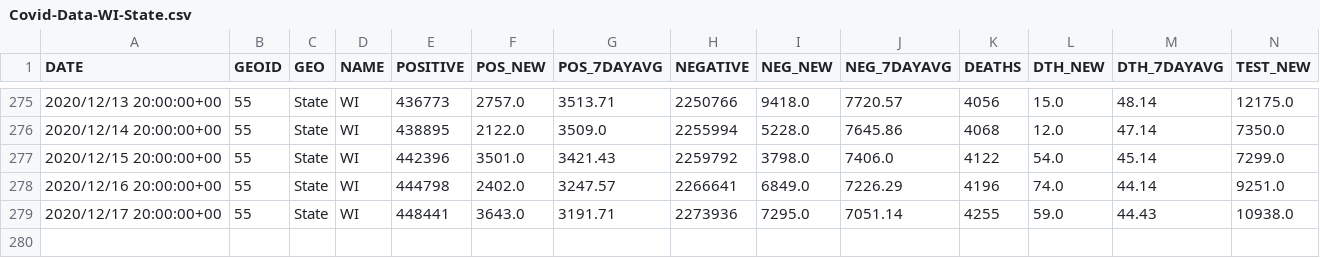
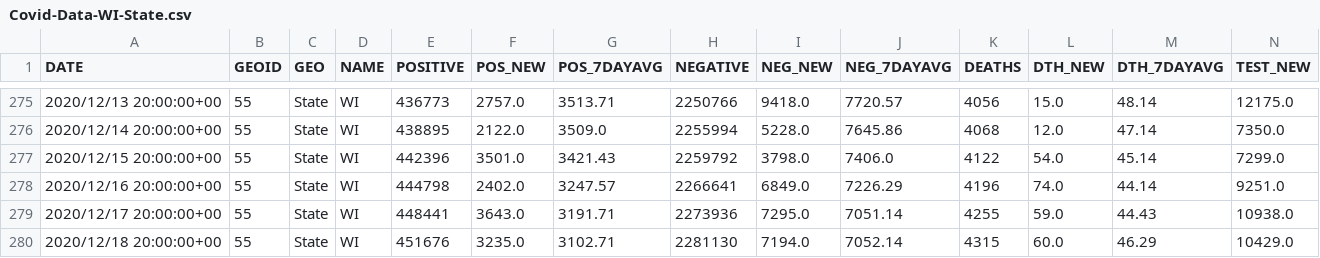
Before and after one commit to mattbayer/covid-wisconsin, a CSV file: data/Covid-Data-WI-State.csv, drawn as a sheet; only a part is shown, gaps mark what is left out; rows hold the shown columns only; the diff names each change by its address in the sheet, - before the commit and + after, or states it on an @@ line.

Commit message:
Data update

```diff
--- a/data/Covid-Data-WI-State.csv
+++ b/data/Covid-Data-WI-State.csv
+row 280: 2020/12/18 20:00:00+00 | 55 | State | WI | 451676 | 3235.0 | 3102.71 | 2281130 | 7194.0 | 7052.14 | 4315 | 60.0 | 46.29 | 10429.0
```
Also changed, not shown: 6 other files.
